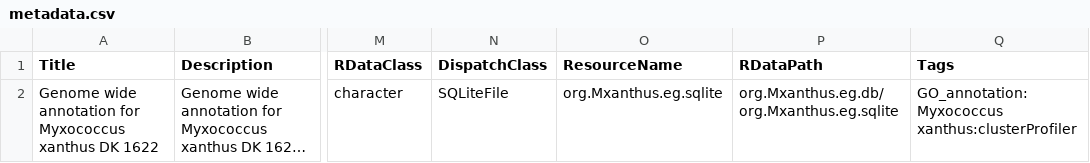
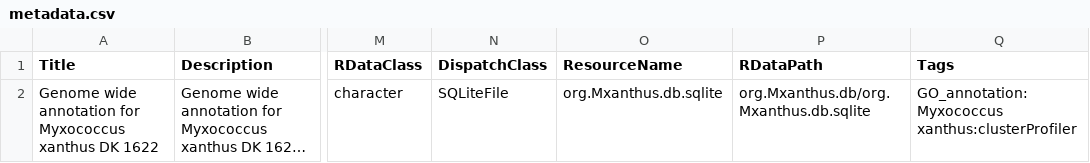
Before and after one commit to bioc/org.Mxanthus.db, a CSV file: inst/exdata/metadata.csv, drawn as a sheet; only a part is shown, gaps mark what is left out; long unchanged cells end in …; the diff names each change by its address in the sheet, - before the commit and + after, or states it on an @@ line.

Commit message:
Update metadata.csv

```diff
--- a/inst/exdata/metadata.csv
+++ b/inst/exdata/metadata.csv
-O2 (ResourceName): org.Mxanthus.eg.sqlite
+O2 (ResourceName): org.Mxanthus.db.sqlite
-P2 (RDataPath): org.Mxanthus.eg.db/org.Mxanthus.eg.sqlite
+P2 (RDataPath): org.Mxanthus.db/org.Mxanthus.db.sqlite
```
